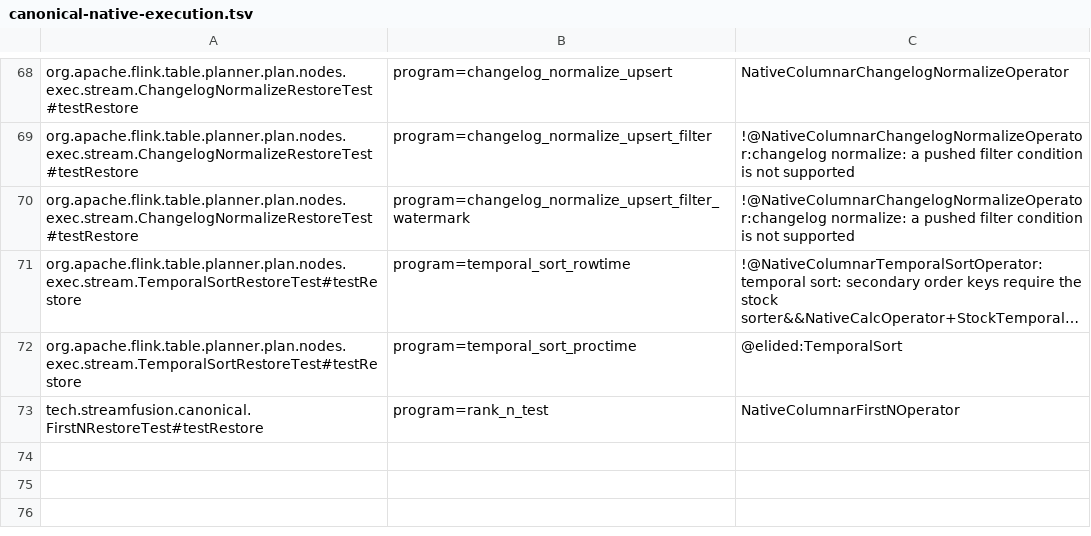
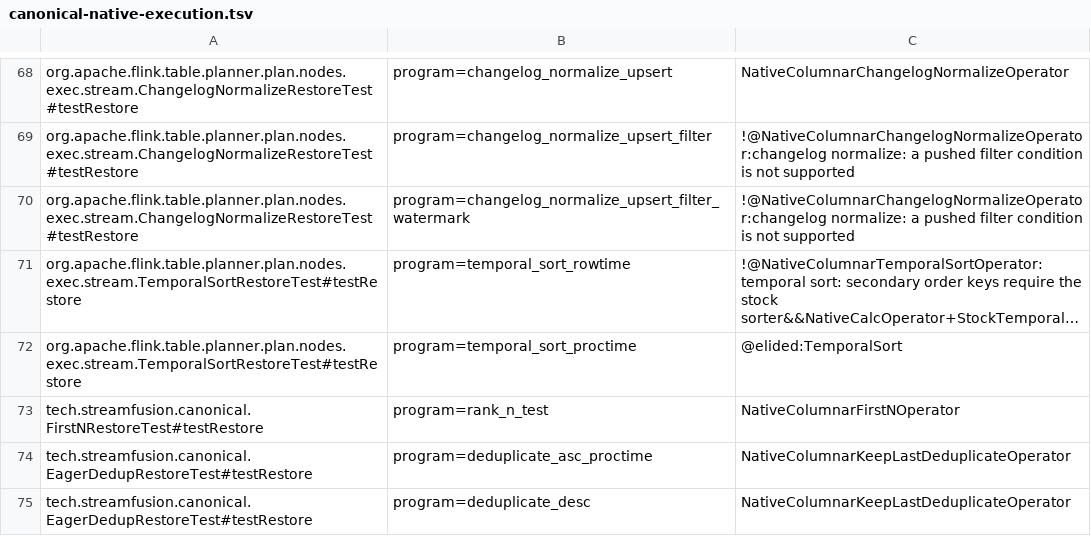
Before and after one commit to datafusion-contrib/StreamFusion, a TSV file: dev/flink-suite/agent/src/main/resources/canonical-native-execution.tsv, drawn as a sheet; only a part is shown, gaps mark what is left out; long unchanged cells end in ….

Commit message:
Bind eager deduplication to stock job identities and state
Capture the released job's actual eager function, emission flags, retention,
key serializer and resolved maximum parallelism during normal SQL or compiled
plan submission. Preserve the original portable plan and project canonical
metadata to stock identities so stock workers need no StreamFusion runtime.
Select the eager runtime explicitly instead of inferring it from a first-row
comparator, which can also belong to the distinct buffered timer algorithm.

Qualify 28 eager plan cases, 16 isolated mini-batch switch scenarios with
custom source and transactional sink state, and both released eager restore
programs with their inherited assertions. Require actual imported state,
continued native input, pending work at the savepoint barrier, both transposes,
independent final effects and stock classpath isolation. The selected first-N
and normalizer fixtures pass alongside them: eight programs per engine.
All 222 accompanying direct/plan/processing controls pass, as do 32 shared
Flink 1.18 processing/checkpoint checks without a canonical claim on that line.

Broader job qualification, buffered candidates/timers, stateless bare-update
state and remaining schema/backend/version/delivery matrices stay open under
issue 569. Benchmarking is deferred in favor of functionality and correctness.

Refs #569

```diff
--- a/dev/flink-suite/agent/src/main/resources/canonical-native-execution.tsv
+++ b/dev/flink-suite/agent/src/main/resources/canonical-native-execution.tsv
@@ -73 +73,3 @@ org.apache.flink.table.planner.plan.nodes.exec.stream.TemporalSortRestoreTest#te
 tech.streamfusion.canonical.FirstNRestoreTest#testRestore	program=rank_n_test	NativeColumnarFirstNOperator
+tech.streamfusion.canonical.EagerDedupRestoreTest#testRestore	program=deduplicate_asc_proctime	NativeColumnarKeepLastDeduplicateOperator
+tech.streamfusion.canonical.EagerDedupRestoreTest#testRestore	program=deduplicate_desc	NativeColumnarKeepLastDeduplicateOperator
```
Also changed, not shown: 14 other files.
